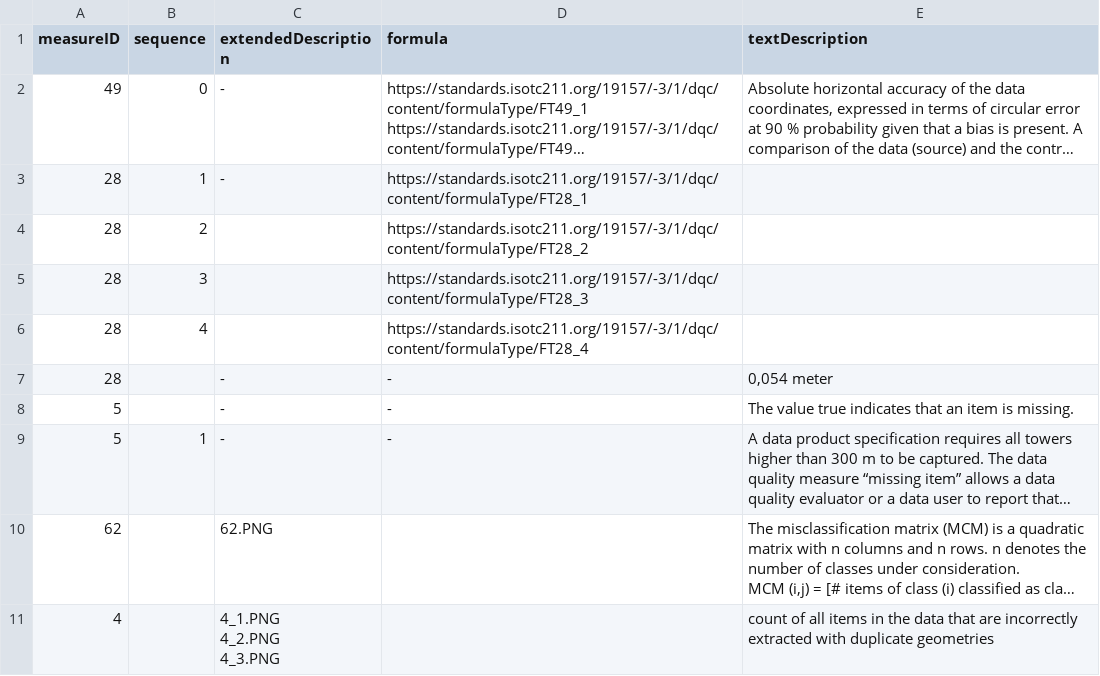
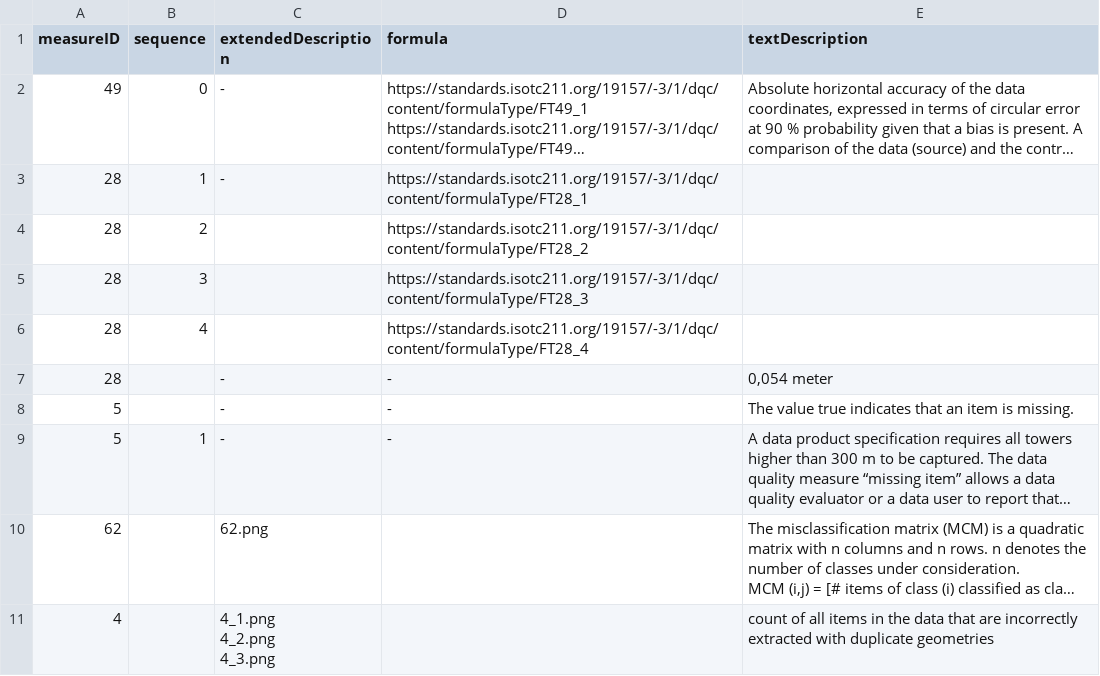
Before and after one commit to ogcincubator/iso19157-3-dqm-register, a CSV file: ISO19157-3/dqm-desc.csv, drawn as a sheet; long unchanged cells end in …; ↵ is a line break in a cell; the diff names each change by its address in the sheet, - before the commit and + after, or states it on an @@ line.

```diff
--- a/ISO19157-3/dqm-desc.csv
+++ b/ISO19157-3/dqm-desc.csv
-C10 (extendedDescription): 62.PNG
+C10 (extendedDescription): 62.png
-C11 (extendedDescription): 4_1.PNG ↵ 4_2.PNG ↵ 4_3.PNG
+C11 (extendedDescription): 4_1.png ↵ 4_2.png ↵ 4_3.png
```
Also changed, not shown: 4 other files.
